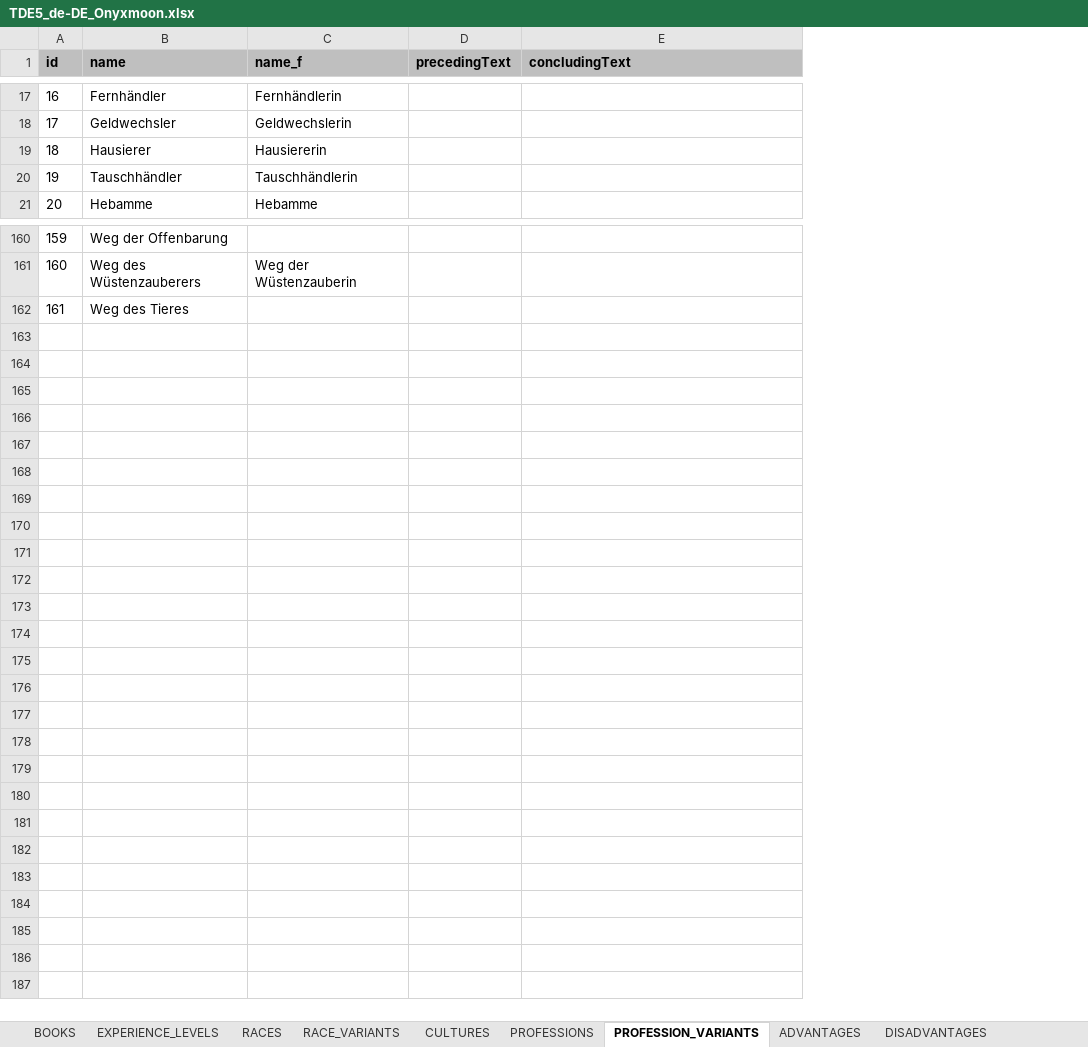
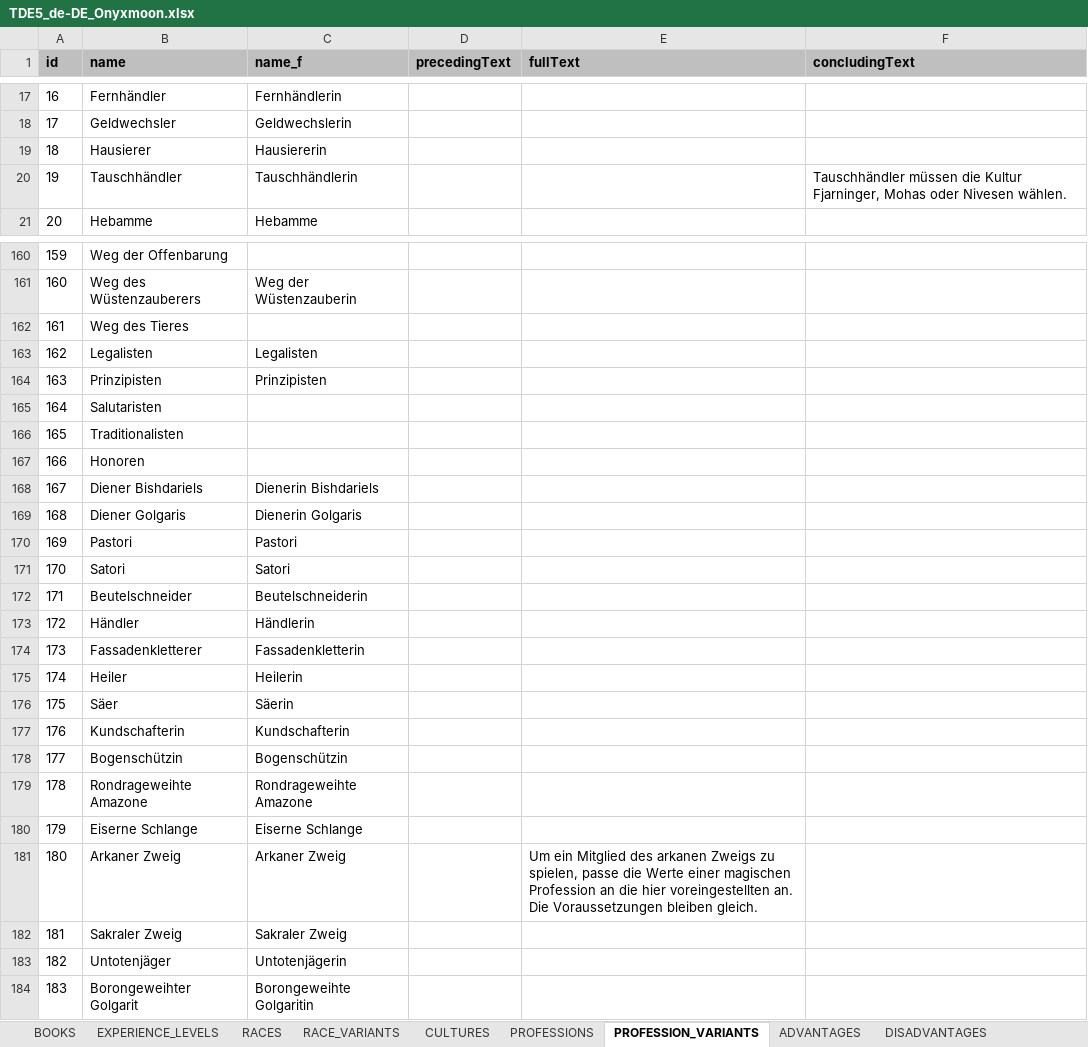
Before and after one commit to elyukai/optolith-client, an Excel workbook: src/data/TDE5_de-DE_Onyxmoon.xlsx, sheet PROFESSION_VARIANTS, drawn as a sheet; only a part is shown, gaps mark what is left out; values as stored, in another font and other column widths than the file's, no borders; charts and pictures and table styles not drawn; addresses are those after the commit; the diff covers the shown part only; the diff names each change by its address in the sheet, - before the commit and + after, or states it on an @@ line.

Commit message:
Added professions from Aventurian Work of the Gods, added one element to German FAQ section

```diff
--- a/src/data/TDE5_de-DE_Onyxmoon.xlsx (sheet PROFESSION_VARIANTS)
+++ b/src/data/TDE5_de-DE_Onyxmoon.xlsx (sheet PROFESSION_VARIANTS)
+column E (fullText), empty
-F20 (concludingText): (empty)
+F20 (concludingText): Tauschhändler müssen die Kultur Fjarninger, Mohas oder Nivesen wählen.
+row 163: 162 | Legalisten | Legalisten
+row 164: 163 | Prinzipisten | Prinzipisten
+row 165: 164 | Salutaristen
+row 166: 165 | Traditionalisten
+row 167: 166 | Honoren
+row 168: 167 | Diener Bishdariels | Dienerin Bishdariels
+row 169: 168 | Diener Golgaris | Dienerin Golgaris
+row 170: 169 | Pastori | Pastori
+row 171: 170 | Satori | Satori
+row 172: 171 | Beutelschneider | Beutelschneiderin
+row 173: 172 | Händler | Händlerin
+row 174: 173 | Fassadenkletterer | Fassadenkletterin
+row 175: 174 | Heiler | Heilerin
+row 176: 175 | Säer | Säerin
+row 177: 176 | Kundschafterin | Kundschafterin
+row 178: 177 | Bogenschützin | Bogenschützin
+row 179: 178 | Rondrageweihte Amazone | Rondrageweihte Amazone
+row 180: 179 | Eiserne Schlange | Eiserne Schlange
+row 181: 180 | Arkaner Zweig | Arkaner Zweig |  | Um ein Mitglied des arkanen Zweigs zu spielen, passe die Werte einer magischen Profession an die hier voreingestellten an. Die Voraussetzungen bleiben gleich.
+row 182: 181 | Sakraler Zweig | Sakraler Zweig
+row 183: 182 | Untotenjäger | Untotenjägerin
+row 184: 183 | Borongeweihter Golgarit | Borongeweihte Golgaritin
```
Also changed, not shown: 4 edited cells elsewhere in this sheet, sheet SPECIAL_ABILITIES, sheet PROFESSIONS, sheet EQUIPMENT, sheet DISADVANTAGES, sheet BOOKS, sheet ADVANTAGES, hidden cells, charts or pictures, src/data/TDE5.xlsx, src/data/TDE5_de-DE.xlsx, 17 other files.
